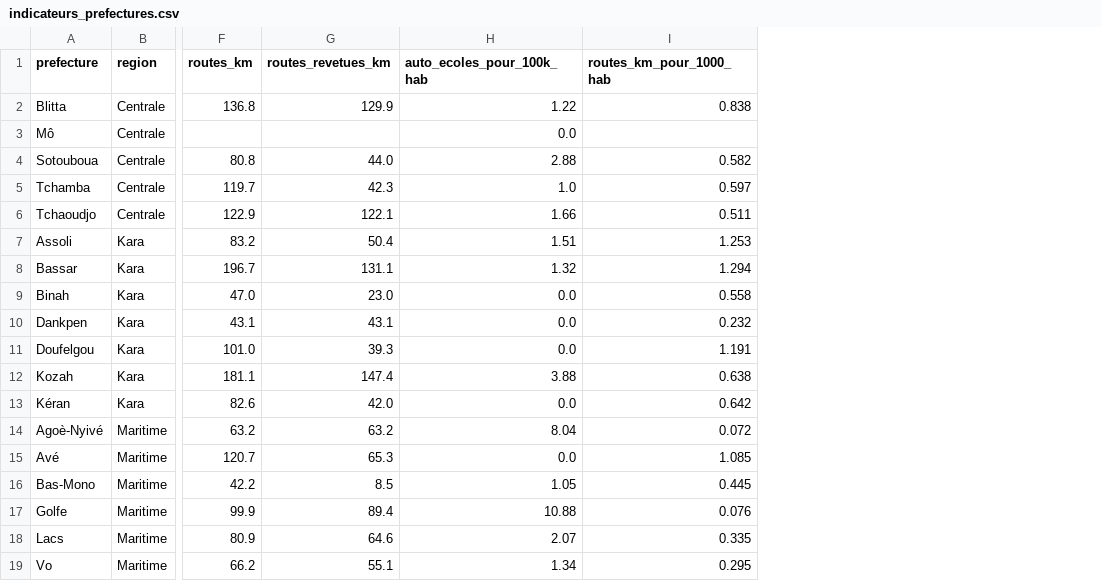
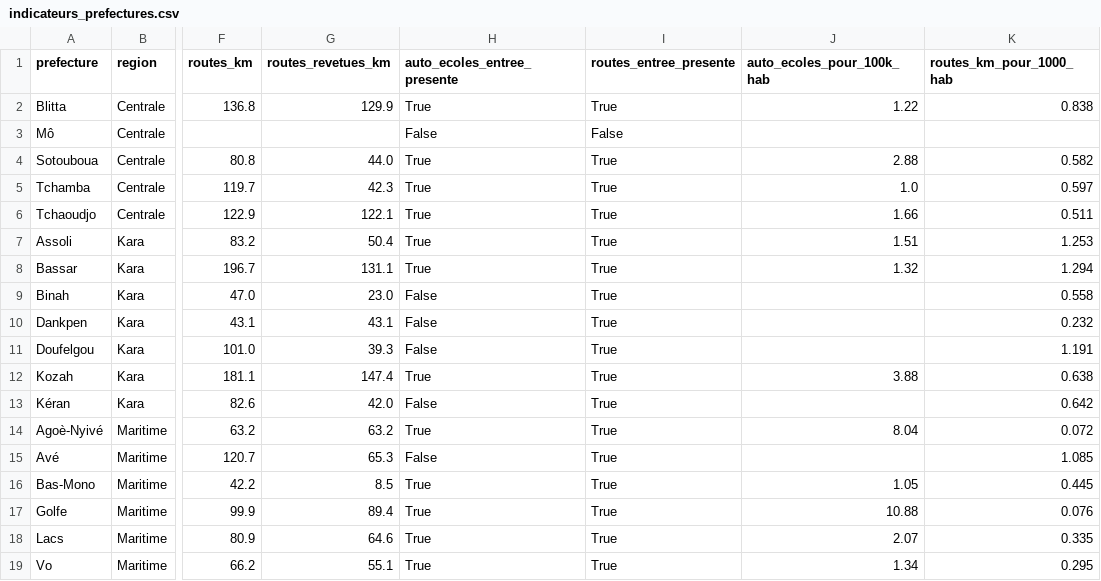
Before and after one commit to abdoulridwan2-commits/dashboard_mobilite_togo, a CSV file: data/processed/indicateurs_prefectures.csv, drawn as a sheet; only a part is shown, gaps mark what is left out; addresses are those after the commit; the diff covers the shown part only; the diff names each change by its address in the sheet, - before the commit and + after, or states it on an @@ line.

```diff
--- a/data/processed/indicateurs_prefectures.csv
+++ b/data/processed/indicateurs_prefectures.csv
+column H (auto_ecoles_entree_presente), rows 2-19: True | False | True | True | True | True | True | False | False | False | True | False | True | False | True | True | True | True
+column I (routes_entree_presente), rows 2-19: True | False | True | True | True | True | True | True | True | True | True | True | True | True | True | True | True | True
-J3 (auto_ecoles_pour_100k_hab): 0.0
+J3 (auto_ecoles_pour_100k_hab): (empty)
-J9:J11 (auto_ecoles_pour_100k_hab): 0.0
+J9:J11 (auto_ecoles_pour_100k_hab): (empty)
-J13 (auto_ecoles_pour_100k_hab): 0.0
+J13 (auto_ecoles_pour_100k_hab): (empty)
-J15 (auto_ecoles_pour_100k_hab): 0.0
+J15 (auto_ecoles_pour_100k_hab): (empty)
```
Also changed, not shown: 9 edited cells elsewhere in this file, data/processed/accidents_national.csv, data/processed/etat_routes.csv, 15 other files.
